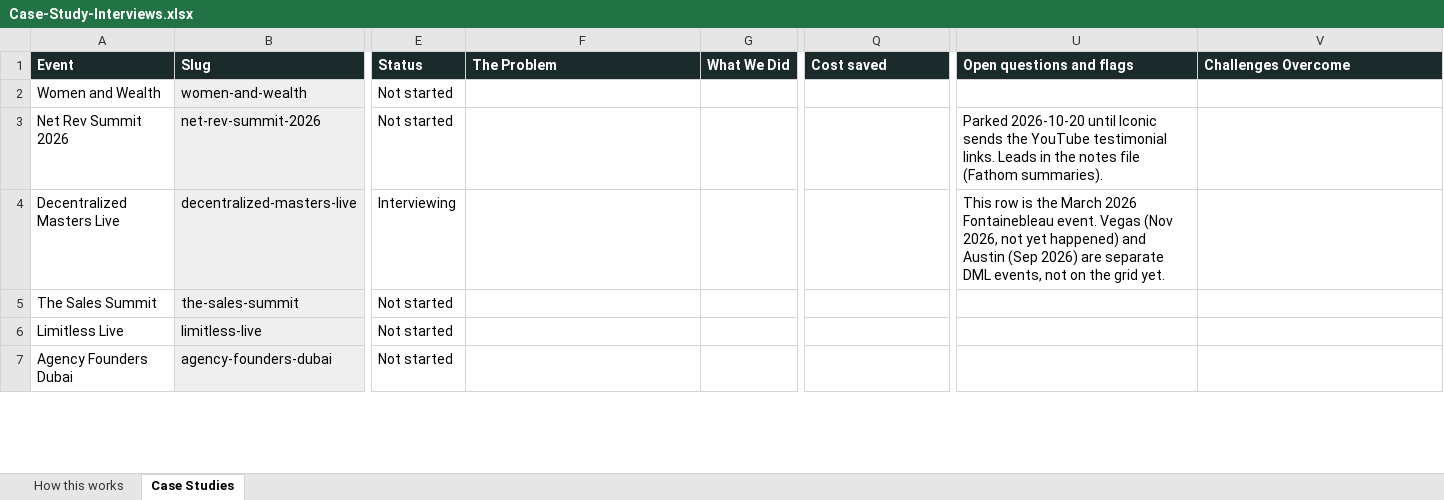
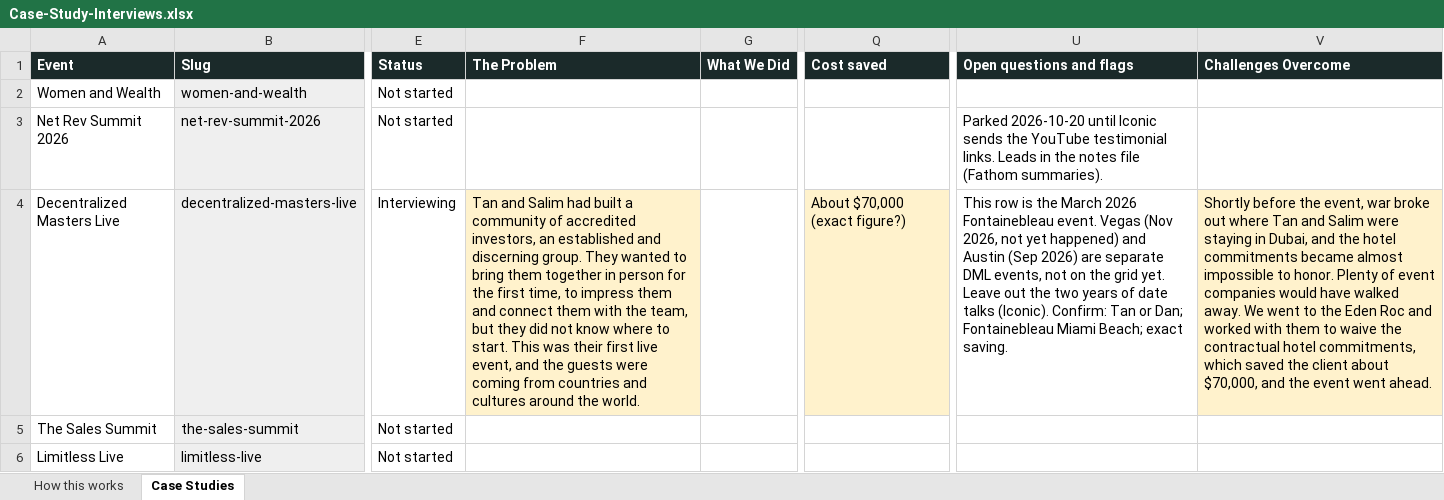
Before and after one commit to Iconic-Becker/IconEventsSite, an Excel workbook: docs/case-studies/Case-Study-Interviews.xlsx, sheet Case Studies, drawn as a sheet; only a part is shown, gaps mark what is left out; the shorter side is filled out with more unchanged rows; values as stored, in another font and other column widths than the file's, no borders; the diff names each change by its address in the sheet, - before the commit and + after, or states it on an @@ line.

```diff
--- a/docs/case-studies/Case-Study-Interviews.xlsx (sheet Case Studies)
+++ b/docs/case-studies/Case-Study-Interviews.xlsx (sheet Case Studies)
-F4 (The Problem): (empty)
+F4 (The Problem): Tan and Salim had built a community of accredited investors, an established and discerning group. They wanted to bring them together in person for the first time, to impress them and connect them with the team, but they did not know where to start. This was their first live event, and the guests were coming from countries and cultures around the world.
-F4 fill: none
+F4 fill: #FFF2CC
-Q4 (Cost saved): (empty)
+Q4 (Cost saved): About $70,000 (exact figure?)
-Q4 fill: none
+Q4 fill: #FFF2CC
-U4 (Open questions and flags): …grid yet.
+U4 (Open questions and flags): …grid yet. Leave out the two years of date talks (Iconic). Confirm: Tan or Dan; Fontainebleau Miami Beach; exact saving.
-V4 (Challenges Overcome): (empty)
+V4 (Challenges Overcome): Shortly before the event, war broke out where Tan and Salim were staying in Dubai, and the hotel commitments became almost impossible to honor. Plenty of event companies would have walked away. We went to the Eden Roc and worked with them to waive the contractual hotel commitments, which saved the client about $70,000, and the event went ahead.
-V4 fill: none
+V4 fill: #FFF2CC
```
Also changed, not shown: 1 other file.
